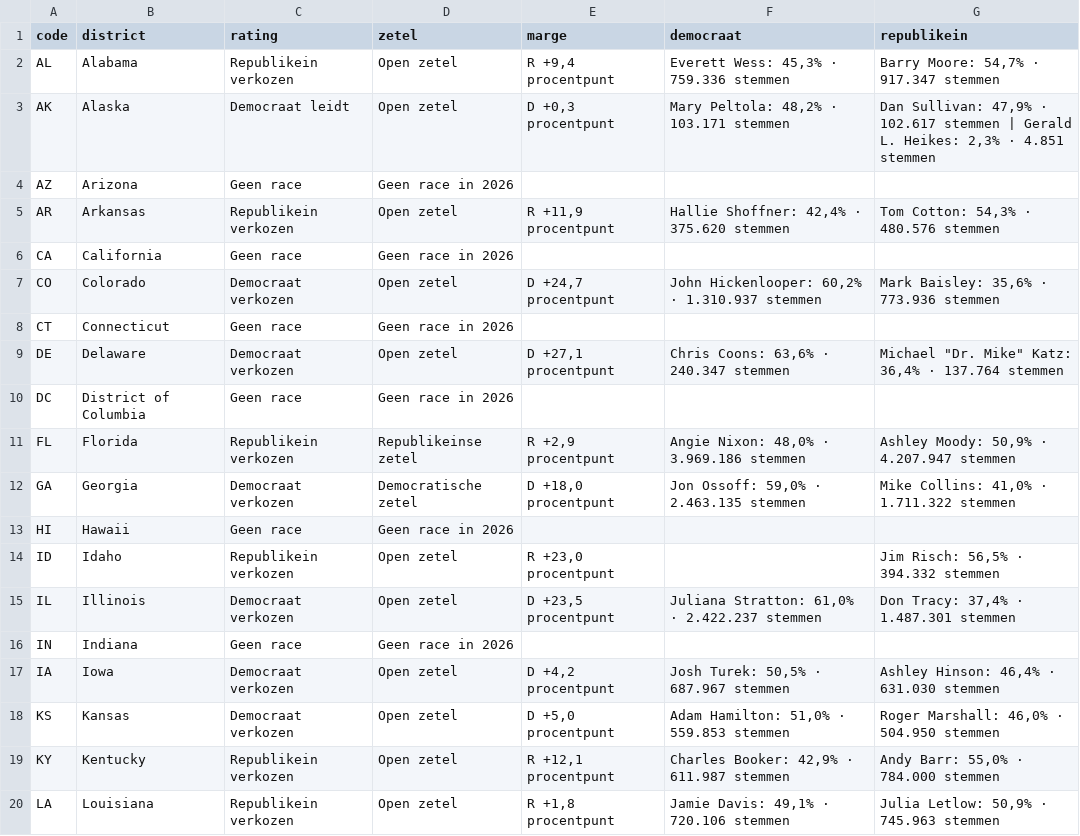
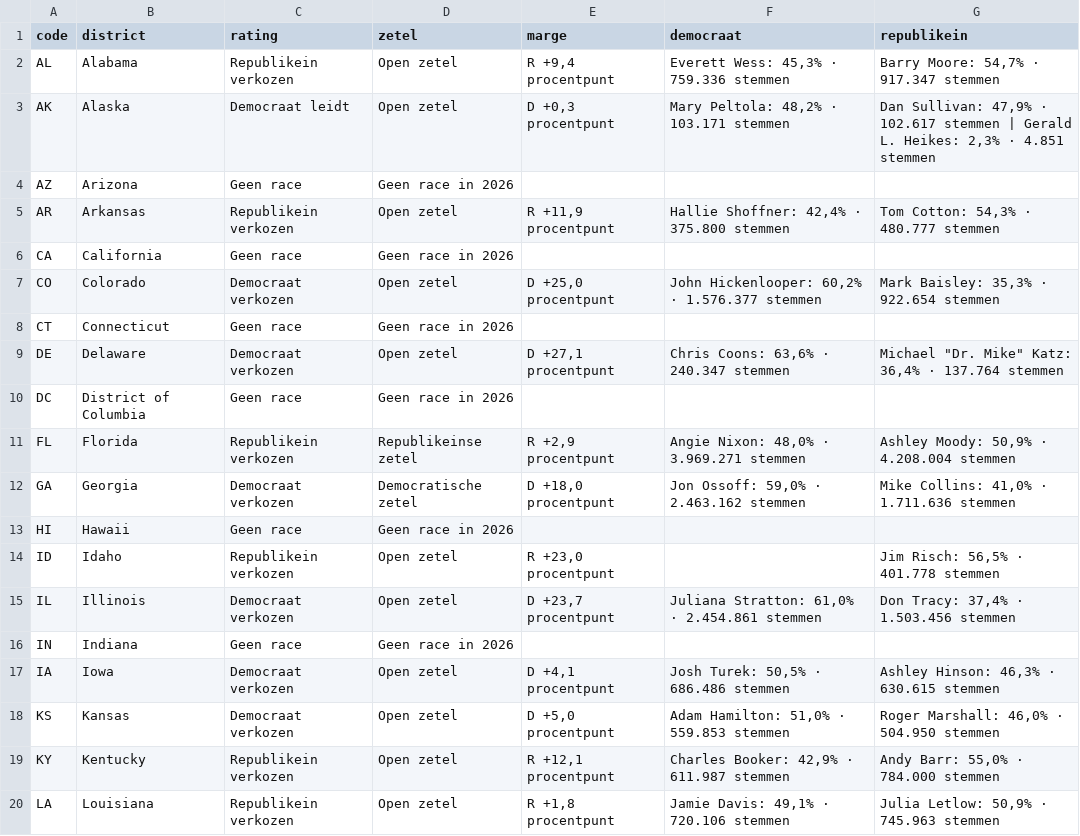
Before and after one commit to bartdeneveds-blip/Repository-name-us-midterms-2026, a CSV file: data/senate.csv, drawn as a sheet; only a part is shown; the diff covers the shown part only.

```diff
--- a/data/senate.csv
+++ b/data/senate.csv
@@ -4,5 +4,5 @@ AK,Alaska,Democraat leidt,Open zetel,"D +0,3 procentpunt","Mary Peltola: 48,2%
 AZ,Arizona,Geen race,Geen race in 2026,,,
-AR,Arkansas,Republikein verkozen,Open zetel,"R +11,9 procentpunt","Hallie Shoffner: 42,4% · 375.620 stemmen","Tom Cotton: 54,3% · 480.576 stemmen"
+AR,Arkansas,Republikein verkozen,Open zetel,"R +11,9 procentpunt","Hallie Shoffner: 42,4% · 375.800 stemmen","Tom Cotton: 54,3% · 480.777 stemmen"
 CA,California,Geen race,Geen race in 2026,,,
-CO,Colorado,Democraat verkozen,Open zetel,"D +24,7 procentpunt","John Hickenlooper: 60,2% · 1.310.937 stemmen","Mark Baisley: 35,6% · 773.936 stemmen"
+CO,Colorado,Democraat verkozen,Open zetel,"D +25,0 procentpunt","John Hickenlooper: 60,2% · 1.576.377 stemmen","Mark Baisley: 35,3% · 922.654 stemmen"
 CT,Connecticut,Geen race,Geen race in 2026,,,
@@ -10,9 +10,9 @@ DE,Delaware,Democraat verkozen,Open zetel,"D +27,1 procentpunt","Chris Coons: 63
 DC,District of Columbia,Geen race,Geen race in 2026,,,
-FL,Florida,Republikein verkozen,Republikeinse zetel,"R +2,9 procentpunt","Angie Nixon: 48,0% · 3.969.186 stemmen","Ashley Moody: 50,9% · 4.207.947 stemmen"
-GA,Georgia,Democraat verkozen,Democratische zetel,"D +18,0 procentpunt","Jon Ossoff: 59,0% · 2.463.135 stemmen","Mike Collins: 41,0% · 1.711.322 stemmen"
+FL,Florida,Republikein verkozen,Republikeinse zetel,"R +2,9 procentpunt","Angie Nixon: 48,0% · 3.969.271 stemmen","Ashley Moody: 50,9% · 4.208.004 stemmen"
+GA,Georgia,Democraat verkozen,Democratische zetel,"D +18,0 procentpunt","Jon Ossoff: 59,0% · 2.463.162 stemmen","Mike Collins: 41,0% · 1.711.636 stemmen"
 HI,Hawaii,Geen race,Geen race in 2026,,,
-ID,Idaho,Republikein verkozen,Open zetel,"R +23,0 procentpunt",,"Jim Risch: 56,5% · 394.332 stemmen"
-IL,Illinois,Democraat verkozen,Open zetel,"D +23,5 procentpunt","Juliana Stratton: 61,0% · 2.422.237 stemmen","Don Tracy: 37,4% · 1.487.301 stemmen"
+ID,Idaho,Republikein verkozen,Open zetel,"R +23,0 procentpunt",,"Jim Risch: 56,5% · 401.778 stemmen"
+IL,Illinois,Democraat verkozen,Open zetel,"D +23,7 procentpunt","Juliana Stratton: 61,0% · 2.454.861 stemmen","Don Tracy: 37,4% · 1.503.456 stemmen"
 IN,Indiana,Geen race,Geen race in 2026,,,
-IA,Iowa,Democraat verkozen,Open zetel,"D +4,2 procentpunt","Josh Turek: 50,5% · 687.967 stemmen","Ashley Hinson: 46,4% · 631.030 stemmen"
+IA,Iowa,Democraat verkozen,Open zetel,"D +4,1 procentpunt","Josh Turek: 50,5% · 686.486 stemmen","Ashley Hinson: 46,3% · 630.615 stemmen"
 KS,Kansas,Democraat verkozen,Open zetel,"D +5,0 procentpunt","Adam Hamilton: 51,0% · 559.853 stemmen","Roger Marshall: 46,0% · 504.950 stemmen"
```
Also changed, not shown: 44 edited cells elsewhere in this file, data/house.csv, 1 other file.
